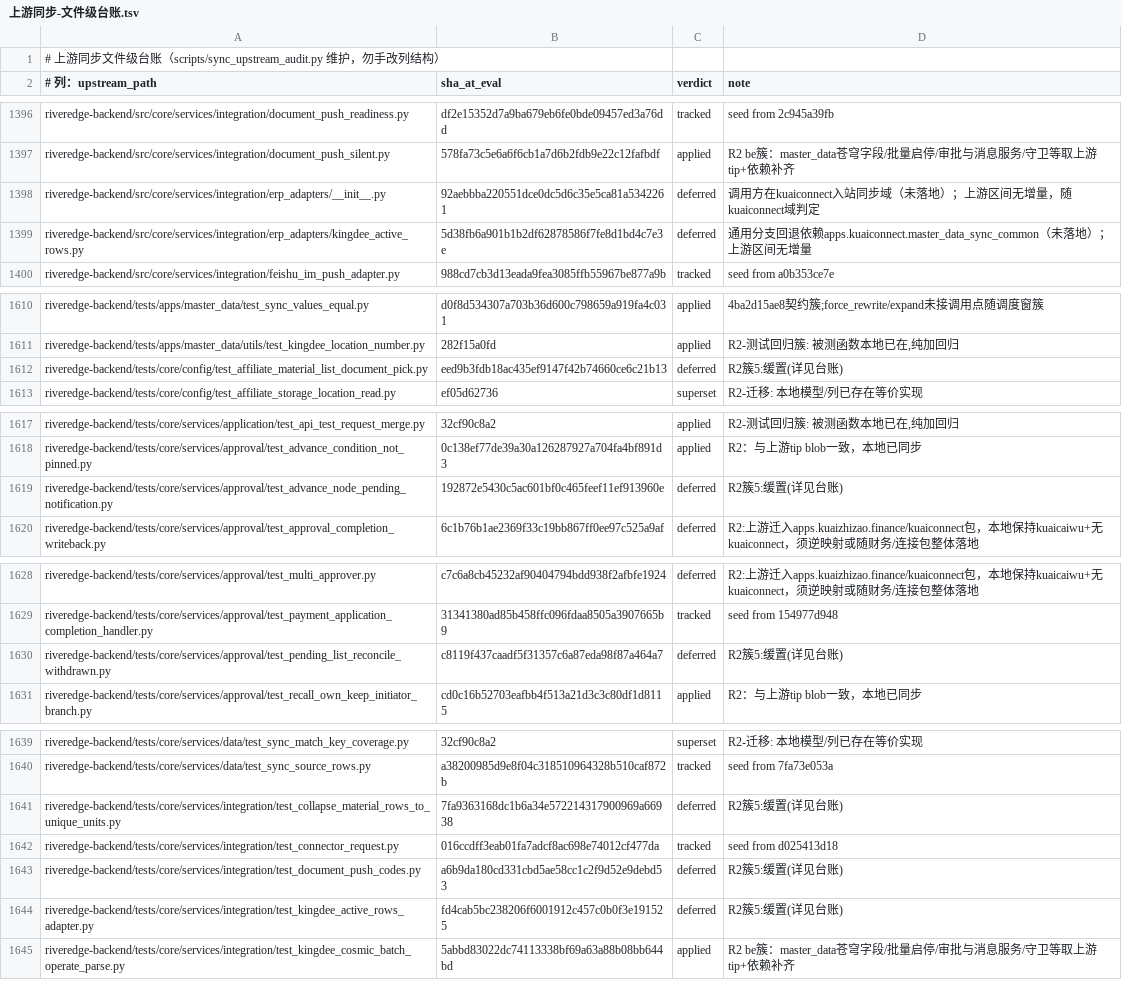
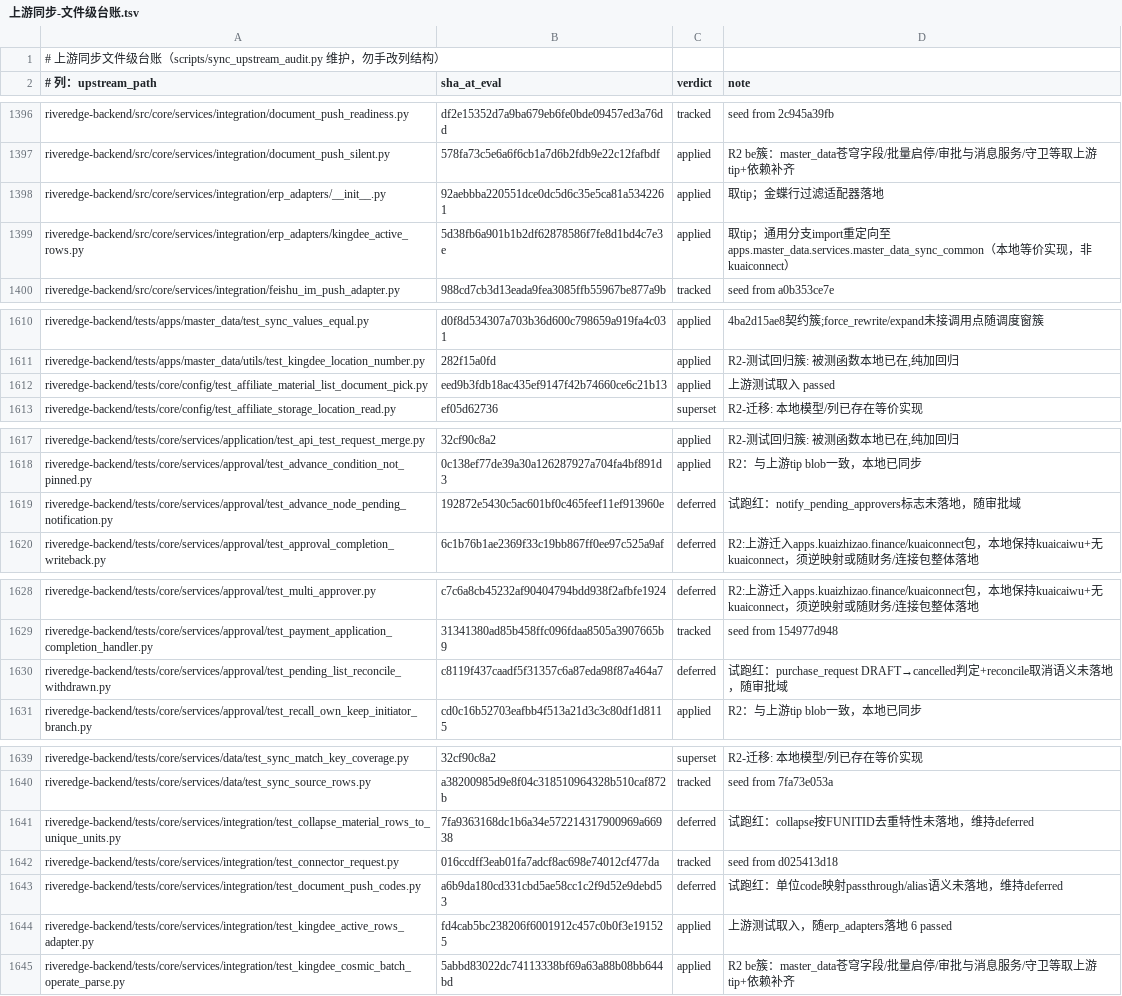
Before and after one commit to YZJ2016/kuaigeyun-mes, a TSV file: docs/上游同步-文件级台账.tsv, drawn as a sheet; only a part is shown, gaps mark what is left out.

```diff
--- a/docs/上游同步-文件级台账.tsv
+++ b/docs/上游同步-文件级台账.tsv
@@ -1397,4 +1397,4 @@ riveredge-backend/src/core/services/integration/document_push_readiness.py	df2e1
 riveredge-backend/src/core/services/integration/document_push_silent.py	578fa73c5e6a6f6cb1a7d6b2fdb9e22c12fafbdf	applied	R2 be簇：master_data苍穹字段/批量启停/审批与消息服务/守卫等取上游tip+依赖补齐
-riveredge-backend/src/core/services/integration/erp_adapters/__init__.py	92aebbba220551dce0dc5d6c35e5ca81a5342261	deferred	调用方在kuaiconnect入站同步域（未落地）；上游区间无增量，随kuaiconnect域判定
-riveredge-backend/src/core/services/integration/erp_adapters/kingdee_active_rows.py	5d38fb6a901b1b2df62878586f7fe8d1bd4c7e3e	deferred	通用分支回退依赖apps.kuaiconnect.master_data_sync_common（未落地）；上游区间无增量
+riveredge-backend/src/core/services/integration/erp_adapters/__init__.py	92aebbba220551dce0dc5d6c35e5ca81a5342261	applied	取tip；金蝶行过滤适配器落地
+riveredge-backend/src/core/services/integration/erp_adapters/kingdee_active_rows.py	5d38fb6a901b1b2df62878586f7fe8d1bd4c7e3e	applied	取tip；通用分支import重定向至apps.master_data.services.master_data_sync_common（本地等价实现，非kuaiconnect）
 riveredge-backend/src/core/services/integration/feishu_im_push_adapter.py	988cd7cb3d13eada9fea3085ffb55967be877a9b	tracked	seed from a0b353ce7e
@@ -1611,3 +1611,3 @@ riveredge-backend/tests/apps/master_data/test_sync_values_equal.py	d0f8d534307a7
 riveredge-backend/tests/apps/master_data/utils/test_kingdee_location_number.py	282f15a0fd	applied	R2-测试回归簇: 被测函数本地已在,纯加回归
-riveredge-backend/tests/core/config/test_affiliate_material_list_document_pick.py	eed9b3fdb18ac435ef9147f42b74660ce6c21b13	deferred	R2簇5:缓置(详见台账)
+riveredge-backend/tests/core/config/test_affiliate_material_list_document_pick.py	eed9b3fdb18ac435ef9147f42b74660ce6c21b13	applied	上游测试取入 passed
 riveredge-backend/tests/core/config/test_affiliate_storage_location_read.py	ef05d62736	superset	R2-迁移: 本地模型/列已存在等价实现
@@ -1618,3 +1618,3 @@ riveredge-backend/tests/core/services/application/test_api_test_request_merge.py
 riveredge-backend/tests/core/services/approval/test_advance_condition_not_pinned.py	0c138ef77de39a30a126287927a704fa4bf891d3	applied	R2：与上游tip blob一致，本地已同步
-riveredge-backend/tests/core/services/approval/test_advance_node_pending_notification.py	192872e5430c5ac601bf0c465feef11ef913960e	deferred	R2簇5:缓置(详见台账)
+riveredge-backend/tests/core/services/approval/test_advance_node_pending_notification.py	192872e5430c5ac601bf0c465feef11ef913960e	deferred	试跑红：notify_pending_approvers标志未落地，随审批域
 riveredge-backend/tests/core/services/approval/test_approval_completion_writeback.py	6c1b76b1ae2369f33c19bb867ff0ee97c525a9af	deferred	R2:上游迁入apps.kuaizhizao.finance/kuaiconnect包，本地保持kuaicaiwu+无kuaiconnect，须逆映射或随财务/连接包整体落地
@@ -1629,3 +1629,3 @@ riveredge-backend/tests/core/services/approval/test_multi_approver.py	c7c6a8cb45
 riveredge-backend/tests/core/services/approval/test_payment_application_completion_handler.py	31341380ad85b458ffc096fdaa8505a3907665b9	tracked	seed from 154977d948
-riveredge-backend/tests/core/services/approval/test_pending_list_reconcile_withdrawn.py	c8119f437caadf5f31357c6a87eda98f87a464a7	deferred	R2簇5:缓置(详见台账)
+riveredge-backend/tests/core/services/approval/test_pending_list_reconcile_withdrawn.py	c8119f437caadf5f31357c6a87eda98f87a464a7	deferred	试跑红：purchase_request DRAFT→cancelled判定+reconcile取消语义未落地，随审批域
 riveredge-backend/tests/core/services/approval/test_recall_own_keep_initiator_branch.py	cd0c16b52703eafbb4f513a21d3c3c80df1d8115	applied	R2：与上游tip blob一致，本地已同步
@@ -1640,6 +1640,6 @@ riveredge-backend/tests/core/services/data/test_sync_match_key_coverage.py	32cf9
 riveredge-backend/tests/core/services/data/test_sync_source_rows.py	a38200985d9e8f04c318510964328b510caf872b	tracked	seed from 7fa73e053a
-riveredge-backend/tests/core/services/integration/test_collapse_material_rows_to_unique_units.py	7fa9363168dc1b6a34e572214317900969a66938	deferred	R2簇5:缓置(详见台账)
+riveredge-backend/tests/core/services/integration/test_collapse_material_rows_to_unique_units.py	7fa9363168dc1b6a34e572214317900969a66938	deferred	试跑红：collapse按FUNITID去重特性未落地，维持deferred
 riveredge-backend/tests/core/services/integration/test_connector_request.py	016ccdff3eab01fa7adcf8ac698e74012cf477da	tracked	seed from d025413d18
-riveredge-backend/tests/core/services/integration/test_document_push_codes.py	a6b9da180cd331cbd5ae58cc1c2f9d52e9debd53	deferred	R2簇5:缓置(详见台账)
-riveredge-backend/tests/core/services/integration/test_kingdee_active_rows_adapter.py	fd4cab5bc238206f6001912c457c0b0f3e191525	deferred	R2簇5:缓置(详见台账)
+riveredge-backend/tests/core/services/integration/test_document_push_codes.py	a6b9da180cd331cbd5ae58cc1c2f9d52e9debd53	deferred	试跑红：单位code映射passthrough/alias语义未落地，维持deferred
+riveredge-backend/tests/core/services/integration/test_kingdee_active_rows_adapter.py	fd4cab5bc238206f6001912c457c0b0f3e191525	applied	上游测试取入，随erp_adapters落地 6 passed
 riveredge-backend/tests/core/services/integration/test_kingdee_cosmic_batch_operate_parse.py	5abbd83022dc74113338bf69a63a88b08bb644bd	applied	R2 be簇：master_data苍穹字段/批量启停/审批与消息服务/守卫等取上游tip+依赖补齐
```
Also changed, not shown: 4 other files.
